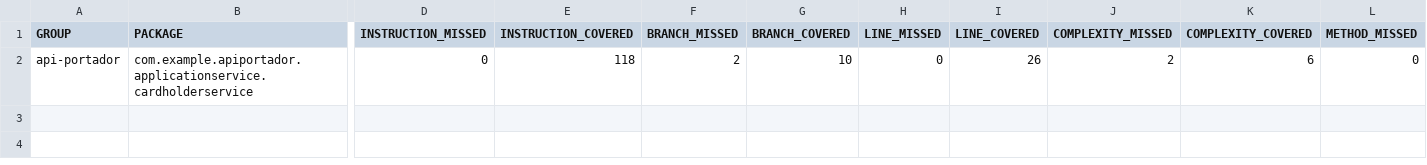
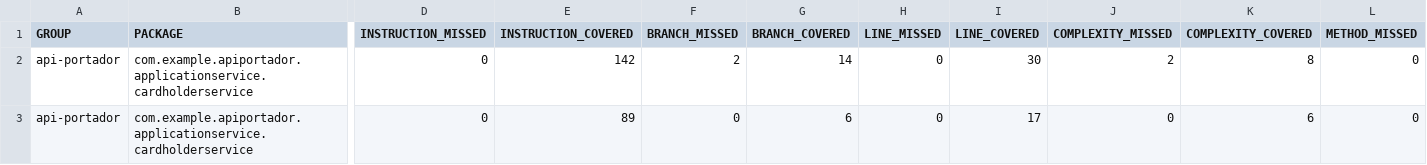
Before and after one commit to PedroDias137/api-cardHolder, a CSV file: target/site/jacoco/jacoco.csv, drawn as a sheet; only a part is shown, gaps mark what is left out; rows hold the shown columns only; the diff names each change by its address in the sheet, - before the commit and + after, or states it on an @@ line.

```diff
--- a/target/site/jacoco/jacoco.csv
+++ b/target/site/jacoco/jacoco.csv
-E2 (INSTRUCTION_COVERED): 118
+E2 (INSTRUCTION_COVERED): 142
-G2 (BRANCH_COVERED): 10
+G2 (BRANCH_COVERED): 14
-I2 (LINE_COVERED): 26
+I2 (LINE_COVERED): 30
-K2 (COMPLEXITY_COVERED): 6
+K2 (COMPLEXITY_COVERED): 8
+row 3: api-portador | com.example.apiportador.applicationservice.cardholderservice | 0 | 89 | 0 | 6 | 0 | 17 | 0 | 6 | 0
```
Also changed, not shown: 54 other files.
